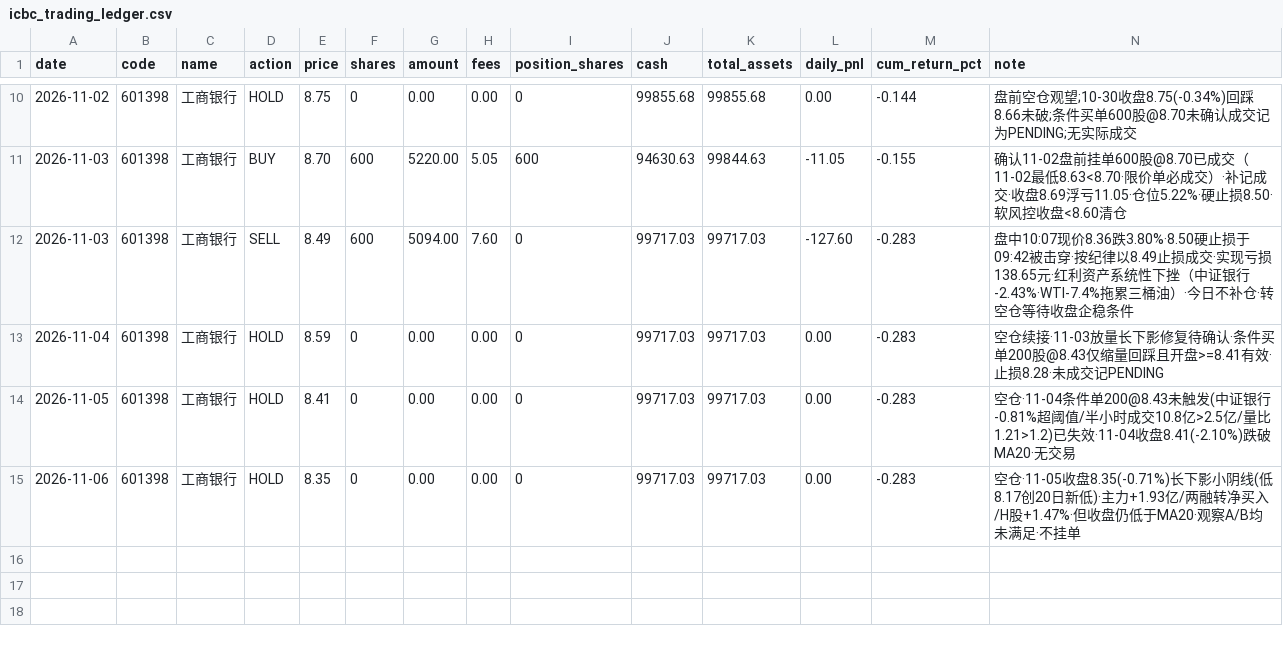
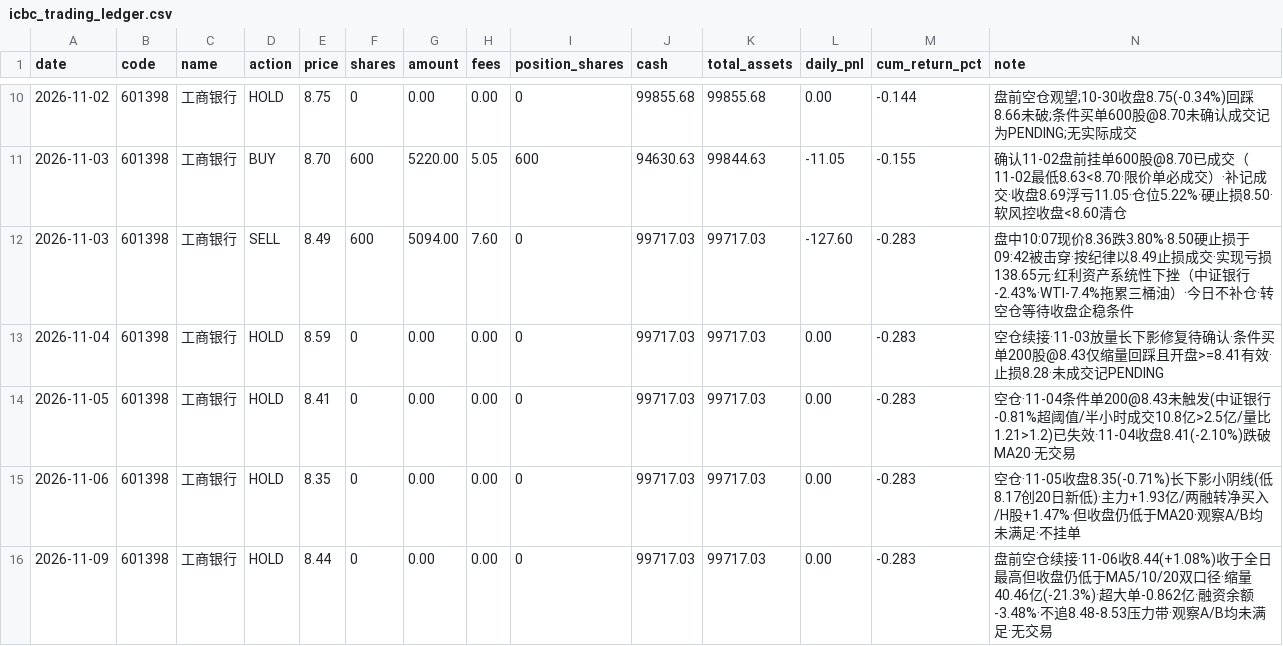
Before and after one commit to whpwwy/601398Search, a CSV file: icbc_trading_ledger.csv, drawn as a sheet; only a part is shown, gaps mark what is left out; the diff names each change by its address in the sheet, - before the commit and + after, or states it on an @@ line.

```diff
--- a/icbc_trading_ledger.csv
+++ b/icbc_trading_ledger.csv
+row 16: 2026-11-09 | 601398 | 工商银行 | HOLD | 8.44 | 0 | 0.00 | 0.00 | 0 | 99717.03 | 99717.03 | 0.00 | -0.283 | 盘前空仓续接·11-06收8.44(+1.08%)收于全日最高但收盘仍低于MA5/10/20双口径·缩量40.46亿(-21.3%)·超大单-0.862亿·融资余额-3.48%·不追8.48-8.53压力带·观察A/B均未满足·无交易
```
Also changed, not shown: 2 other files.
